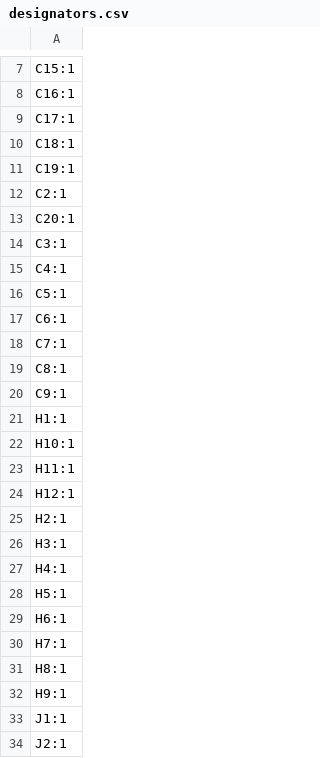
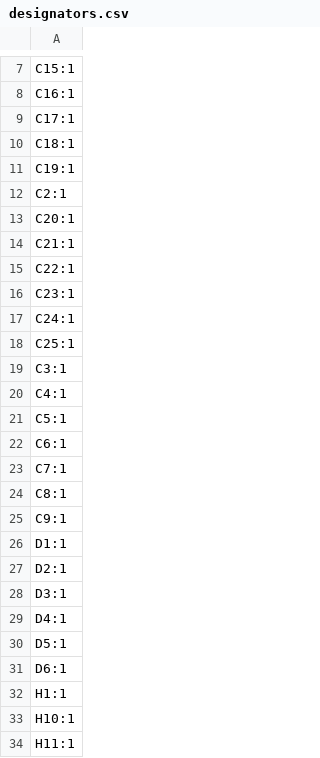
Before and after one commit to cscott/ExternalEnclosureFW16, a CSV file: production/designators.csv, drawn as a sheet; only a part is shown, gaps mark what is left out; the shorter side is filled out with more unchanged rows; the diff covers the shown part only; the diff names each change by its address in the sheet, - before the commit and + after, or states it on an @@ line.

```diff
--- a/production/designators.csv
+++ b/production/designators.csv
+row 14: C21:1
+row 15: C22:1
+row 16: C23:1
+row 17: C24:1
+row 18: C25:1
+row 26: D1:1
+row 27: D2:1
+row 28: D3:1
+row 29: D4:1
+row 30: D5:1
+row 31: D6:1
```
Also changed, not shown: 16 added rows elsewhere in this file, production/bom.csv, production/positions.csv, 41 other files.
